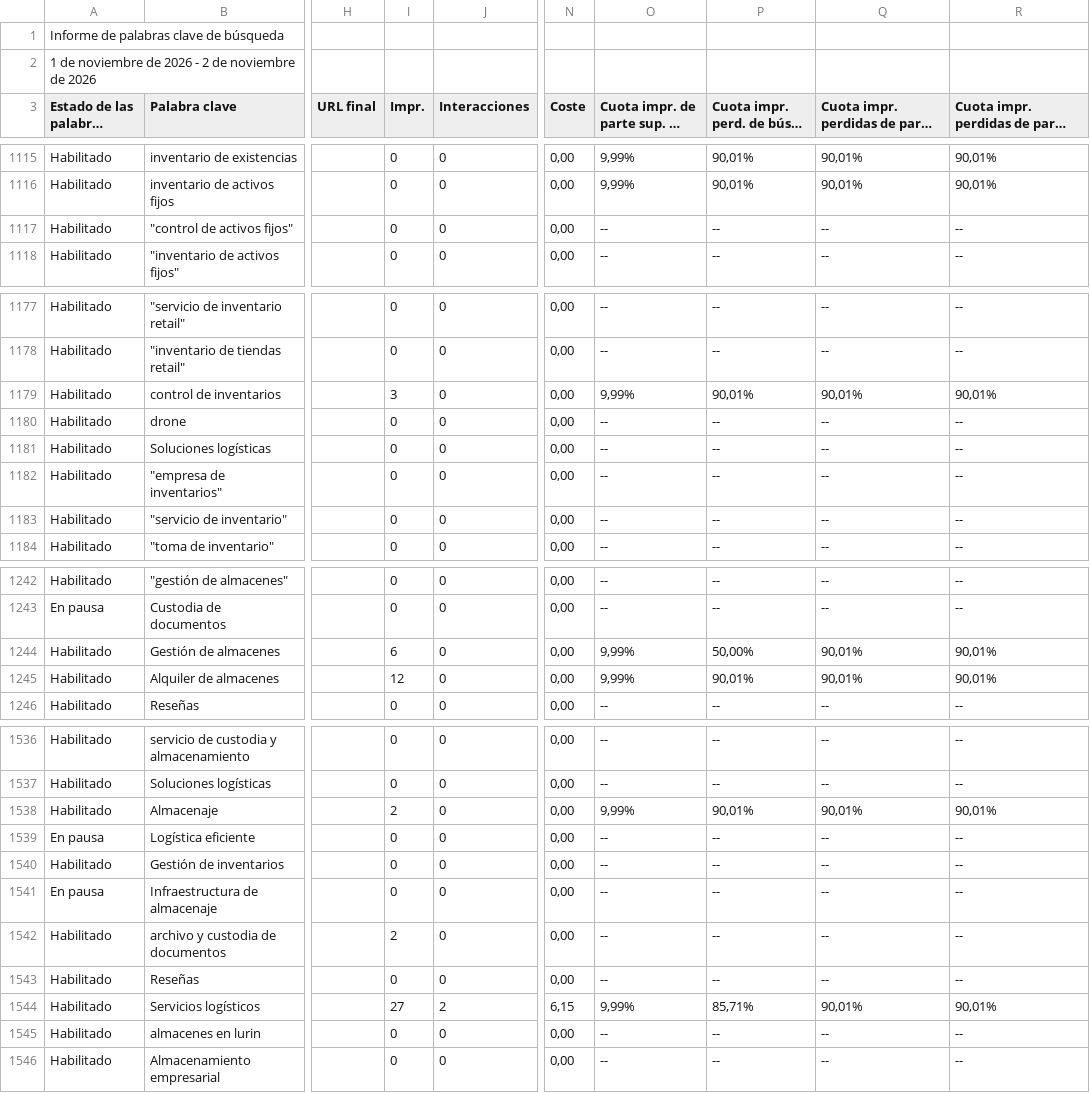
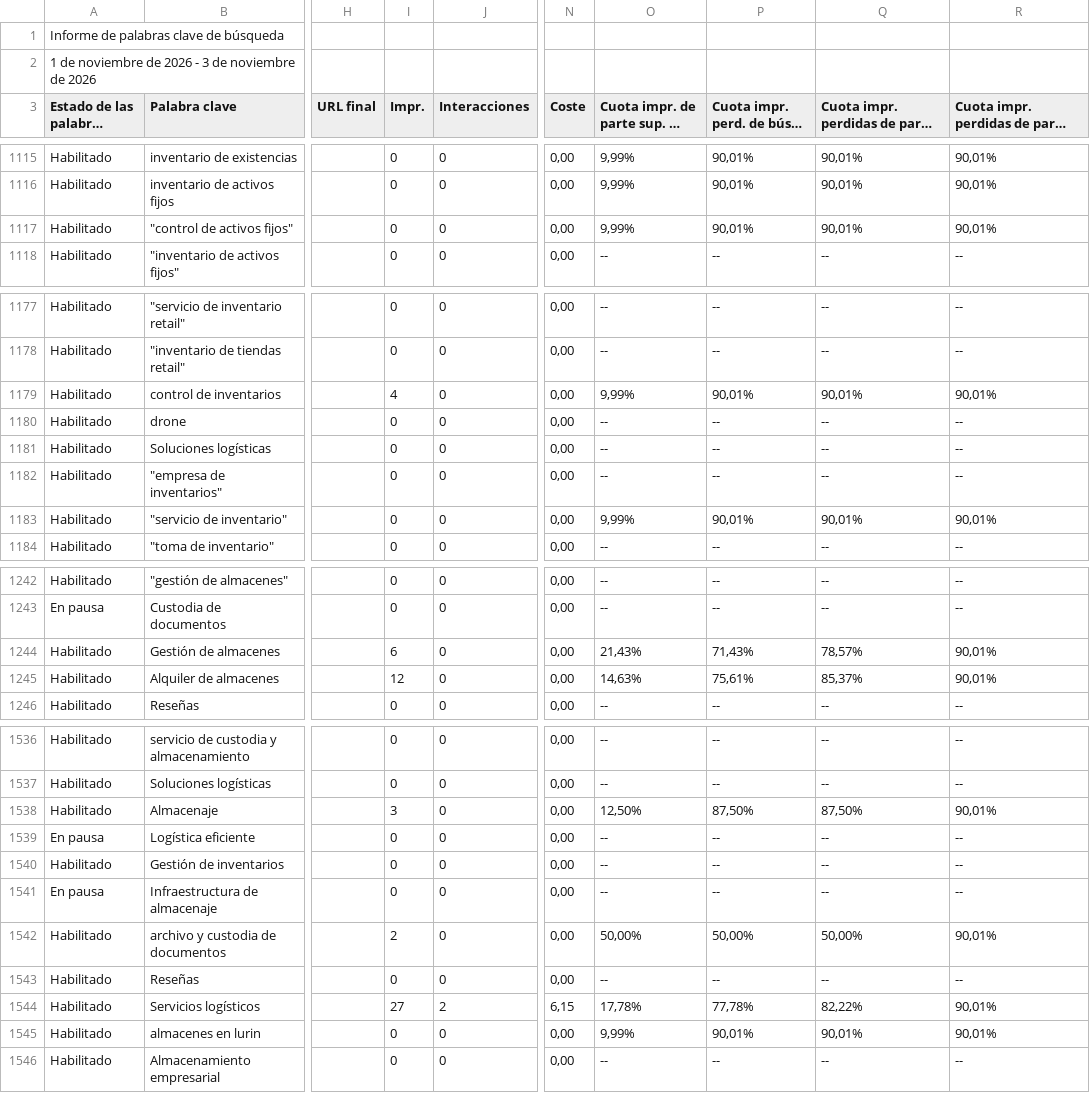
Before and after one commit to jorgeluis666/objetivos-Aquarius, a CSV file: data/csv-backups/keywords/Aquarius KW noviembre 2026.csv, drawn as a sheet; only a part is shown, gaps mark what is left out; long unchanged cells end in …; the diff covers the shown part only; the diff names each change by its address in the sheet, - before the commit and + after, or states it on an @@ line.

```diff
--- a/data/csv-backups/keywords/Aquarius KW noviembre 2026.csv
+++ b/data/csv-backups/keywords/Aquarius KW noviembre 2026.csv
-A2 (Estado de las palabras clave): …2026 - 2 de noviembre…
+A2 (Estado de las palabras clave): …2026 - 3 de noviembre…
-O1117: --
+O1117: 9,99%
-P1117: --
+P1117: 90,01%
-Q1117: --
+Q1117: 90,01%
-R1117: --
+R1117: 90,01%
-I1179 (Impr.): 3
+I1179 (Impr.): 4
-O1183: --
+O1183: 9,99%
-P1183: --
+P1183: 90,01%
-Q1183: --
+Q1183: 90,01%
-R1183: --
+R1183: 90,01%
-O1244: 9,99%
+O1244: 21,43%
-P1244: 50,00%
+P1244: 71,43%
-Q1244: 90,01%
+Q1244: 78,57%
-O1245: 9,99%
+O1245: 14,63%
-P1245: 90,01%
+P1245: 75,61%
-Q1245: 90,01%
+Q1245: 85,37%
-I1538 (Impr.): 2
+I1538 (Impr.): 3
-O1538: 9,99%
+O1538: 12,50%
-P1538: 90,01%
+P1538: 87,50%
-Q1538: 90,01%
+Q1538: 87,50%
-O1542: --
+O1542: 50,00%
-P1542: --
+P1542: 50,00%
-Q1542: --
+Q1542: 50,00%
-R1542: --
+R1542: 90,01%
-O1544: 9,99%
+O1544: 17,78%
-P1544: 85,71%
+P1544: 77,78%
-Q1544: 90,01%
+Q1544: 82,22%
-O1545: --
+O1545: 9,99%
-P1545: --
+P1545: 90,01%
-Q1545: --
+Q1545: 90,01%
-R1545: --
+R1545: 90,01%
```
Also changed, not shown: 9 edited cells elsewhere in this file, data/csv-backups/drive/Aquarius - Noviembre 2026.csv, 5 other files.
